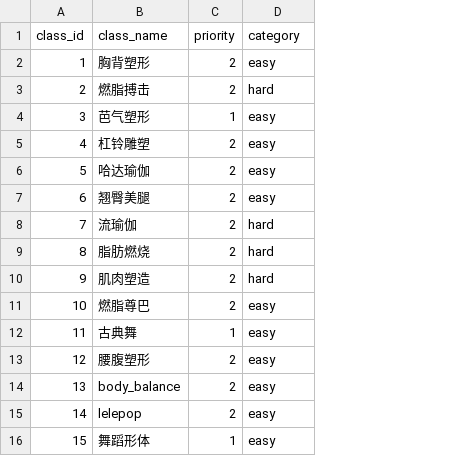
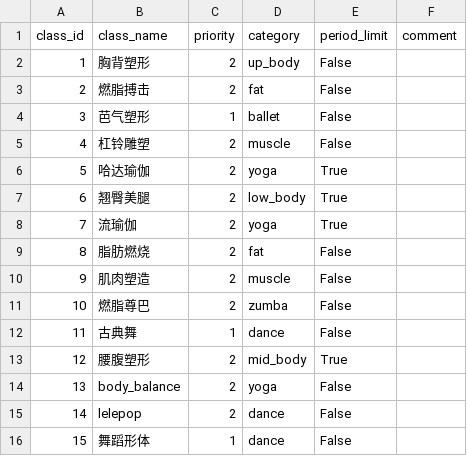
Before and after one commit to shunw/classes_table, a CSV file: db/class_inf.csv, drawn as a sheet; the diff names each change by its address in the sheet, - before the commit and + after, or states it on an @@ line.

Commit message:
Data structure (#3)
* two parts changes. The bigger one is data with pydantic

* start with data combined

```diff
--- a/db/class_inf.csv
+++ b/db/class_inf.csv
+column E (period_limit), rows 2-16: False | False | False | False | True | True | True | False | False | False | False | True | False | False | False
+column F (comment), empty
-D2 (category): easy
+D2 (category): up_body
-D3 (category): hard
+D3 (category): fat
-D4 (category): easy
+D4 (category): ballet
-D5 (category): easy
+D5 (category): muscle
-D6 (category): easy
+D6 (category): yoga
-D7 (category): easy
+D7 (category): low_body
-D8 (category): hard
+D8 (category): yoga
-D9 (category): hard
+D9 (category): fat
-D10 (category): hard
+D10 (category): muscle
-D11 (category): easy
+D11 (category): zumba
-D12 (category): easy
+D12 (category): dance
-D13 (category): easy
+D13 (category): mid_body
-D14 (category): easy
+D14 (category): yoga
-D15:D16 (category): easy
+D15:D16 (category): dance
```
Also changed, not shown: 7 other files.
